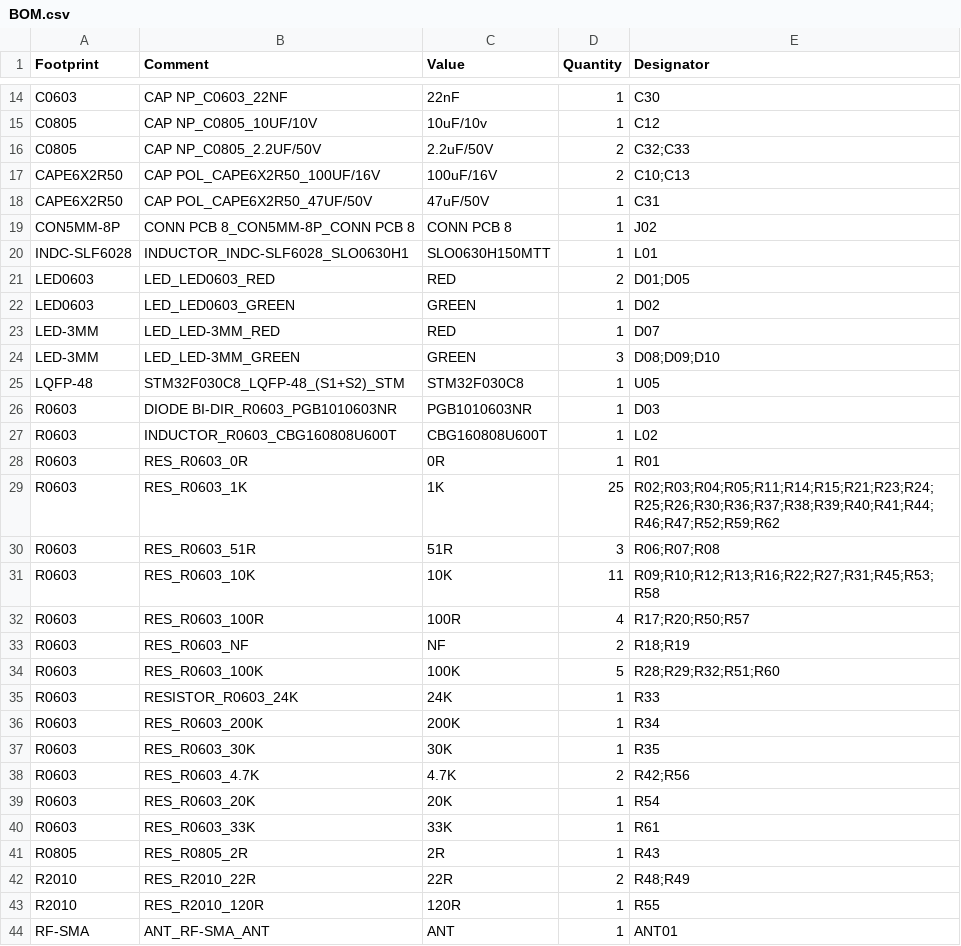
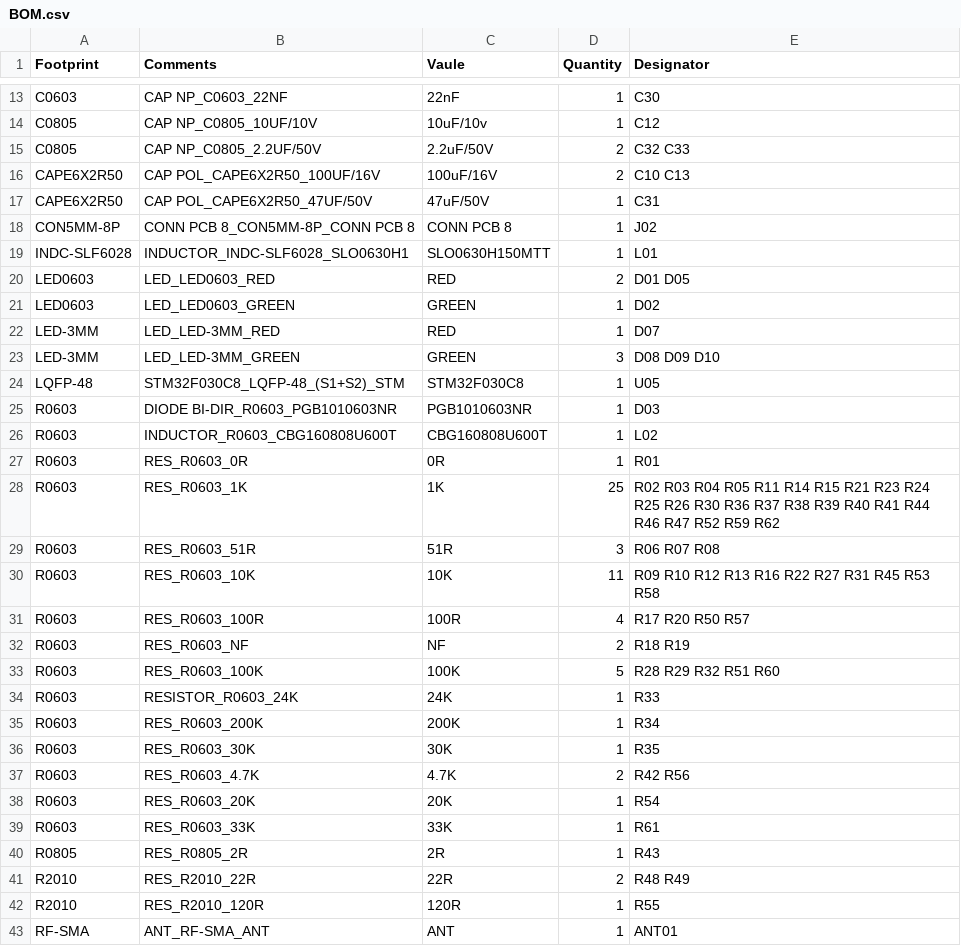
Before and after one commit to lhmagic/ModbusDTU, a CSV file: allegro/manufacture/BOM.csv, drawn as a sheet; only a part is shown, gaps mark what is left out; the diff covers the shown part only.

```diff
--- a/allegro/manufacture/BOM.csv
+++ b/allegro/manufacture/BOM.csv
@@ -1 +1 @@
-Footprint,Comment,Value,Quantity,Designator
+Footprint,Comments,Vaule,Quantity,Designator
@@ -15,4 +14,4 @@ C0603,CAP NP_C0603_22NF,22nF,1,C30
 C0805,CAP NP_C0805_10UF/10V,10uF/10v,1,C12
-C0805,CAP NP_C0805_2.2UF/50V,2.2uF/50V,2,C32;C33
-CAPE6X2R50,CAP POL_CAPE6X2R50_100UF/16V,100uF/16V,2,C10;C13
+C0805,CAP NP_C0805_2.2UF/50V,2.2uF/50V,2,C32 C33
+CAPE6X2R50,CAP POL_CAPE6X2R50_100UF/16V,100uF/16V,2,C10 C13
 CAPE6X2R50,CAP POL_CAPE6X2R50_47UF/50V,47uF/50V,1,C31
@@ -20,6 +19,6 @@ CON5MM-8P,CONN PCB 8_CON5MM-8P_CONN PCB 8,CONN PCB 8,1,J02
 INDC-SLF6028,INDUCTOR_INDC-SLF6028_SLO0630H1,SLO0630H150MTT,1,L01
-LED0603,LED_LED0603_RED,RED,2,D01;D05
+LED0603,LED_LED0603_RED,RED,2,D01 D05
 LED0603,LED_LED0603_GREEN,GREEN,1,D02
 LED-3MM,LED_LED-3MM_RED,RED,1,D07
-LED-3MM,LED_LED-3MM_GREEN,GREEN,3,D08;D09;D10
+LED-3MM,LED_LED-3MM_GREEN,GREEN,3,D08 D09 D10
 LQFP-48,STM32F030C8_LQFP-48_(S1+S2)_STM,STM32F030C8,1,U05
@@ -28,8 +27,8 @@ R0603,INDUCTOR_R0603_CBG160808U600T,CBG160808U600T,1,L02
 R0603,RES_R0603_0R,0R,1,R01
-R0603,RES_R0603_1K,1K,25,R02;R03;R04;R05;R11;R14;R15;R21;R23;R24;R25;R26;R30;R36;R37;R38;R39;R40;R41;R44;R46;R47;R52;R59;R62
-R0603,RES_R0603_51R,51R,3,R06;R07;R08
-R0603,RES_R0603_10K,10K,11,R09;R10;R12;R13;R16;R22;R27;R31;R45;R53;R58
-R0603,RES_R0603_100R,100R,4,R17;R20;R50;R57
-R0603,RES_R0603_NF,NF,2,R18;R19
-R0603,RES_R0603_100K,100K,5,R28;R29;R32;R51;R60
+R0603,RES_R0603_1K,1K,25,R02 R03 R04 R05 R11 R14 R15 R21 R23 R24 R25 R26 R30 R36 R37 R38 R39 R40 R41 R44 R46 R47 R52 R59 R62
+R0603,RES_R0603_51R,51R,3,R06 R07 R08
+R0603,RES_R0603_10K,10K,11,R09 R10 R12 R13 R16 R22 R27 R31 R45 R53 R58
+R0603,RES_R0603_100R,100R,4,R17 R20 R50 R57
+R0603,RES_R0603_NF,NF,2,R18 R19
+R0603,RES_R0603_100K,100K,5,R28 R29 R32 R51 R60
 R0603,RESISTOR_R0603_24K,24K,1,R33
@@ -37,3 +36,3 @@ R0603,RES_R0603_200K,200K,1,R34
 R0603,RES_R0603_30K,30K,1,R35
-R0603,RES_R0603_4.7K,4.7K,2,R42;R56
+R0603,RES_R0603_4.7K,4.7K,2,R42 R56
 R0603,RES_R0603_20K,20K,1,R54
@@ -41,3 +40,3 @@ R0603,RES_R0603_33K,33K,1,R61
 R0805,RES_R0805_2R,2R,1,R43
-R2010,RES_R2010_22R,22R,2,R48;R49
+R2010,RES_R2010_22R,22R,2,R48 R49
 R2010,RES_R2010_120R,120R,1,R55
```
Also changed, not shown: 1 added row, 3 removed rows and 12 edited cells elsewhere in this file, allegro/manufacture/PnP.csv, 6 other files.
